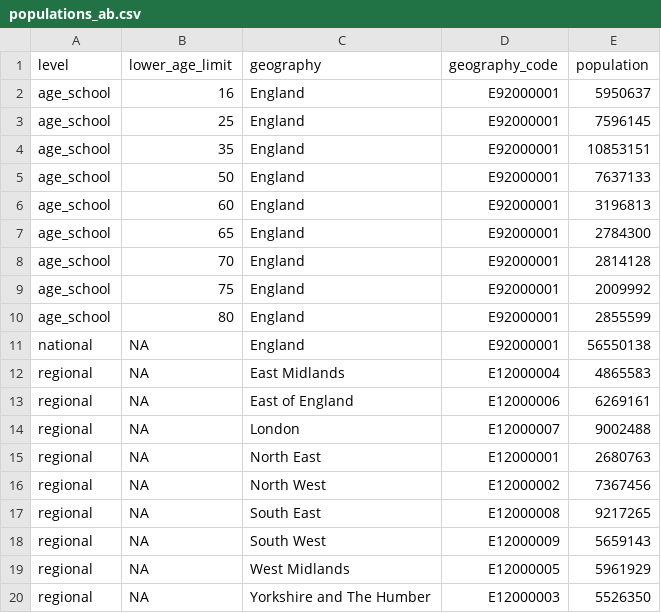
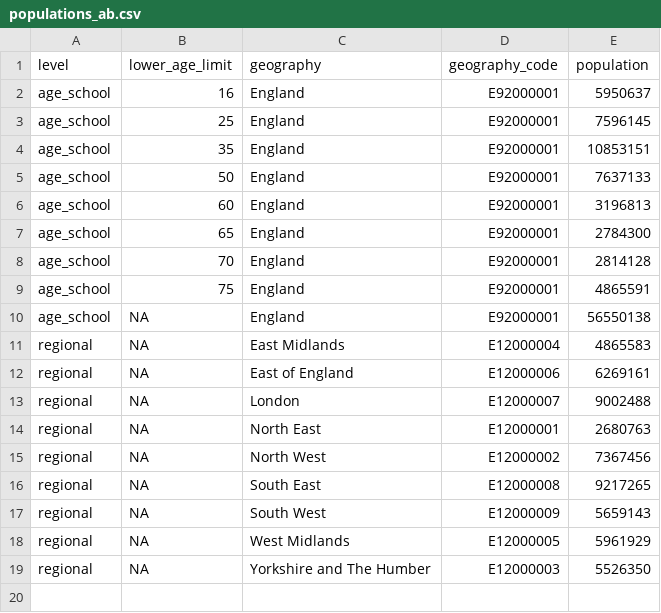
Before and after one commit to epiforecasts/inc2prev, a CSV file: data/populations_ab.csv, drawn as a sheet.

```diff
--- a/data/populations_ab.csv
+++ b/data/populations_ab.csv
@@ -8,5 +8,4 @@ age_school,65,England,E92000001,2784300
 age_school,70,England,E92000001,2814128
-age_school,75,England,E92000001,2009992
-age_school,80,England,E92000001,2855599
-national,NA,England,E92000001,56550138
+age_school,75,England,E92000001,4865591
+age_school,NA,England,E92000001,56550138
 regional,NA,East Midlands,E12000004,4865583
```
Also changed, not shown: 4 other files.
